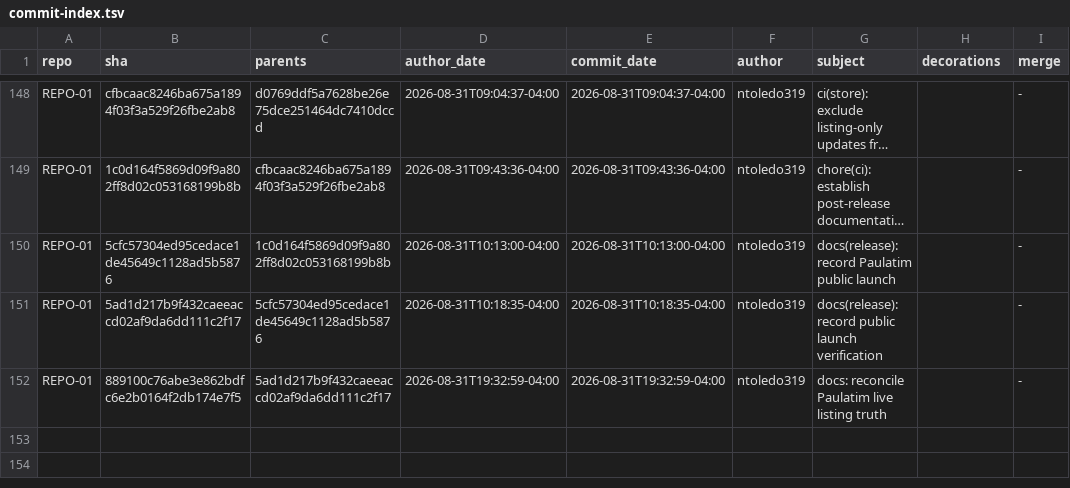
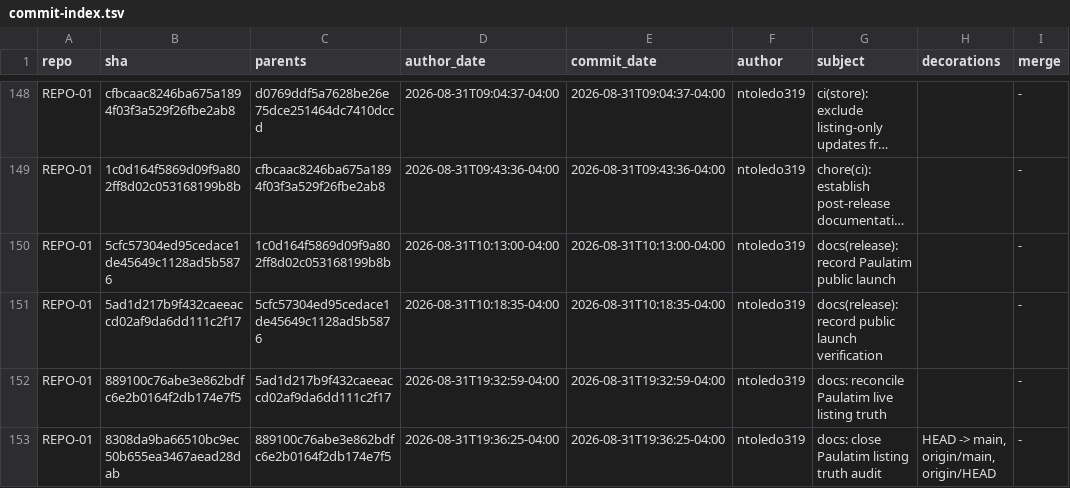
Before and after one commit to ntoledo319/Mindful-Organizer, a TSV file: docs/project/history/commit-index.tsv, drawn as a sheet; only a part is shown, gaps mark what is left out; long unchanged cells end in …; the diff names each change by its address in the sheet, - before the commit and + after, or states it on an @@ line.

```diff
--- a/docs/project/history/commit-index.tsv
+++ b/docs/project/history/commit-index.tsv
+row 153: REPO-01 | 8308da9ba66510bc9ec50b655ea3467aead28dab | 889100c76abe3e862bdfc6e2b0164f2db174e7f5 | 2026-08-31T19:36:25-04:00 | 2026-08-31T19:36:25-04:00 | ntoledo319 | docs: close Paulatim listing truth audit | HEAD -> main, origin/main, origin/HEAD | -
```
Also changed, not shown: 15 other files.
